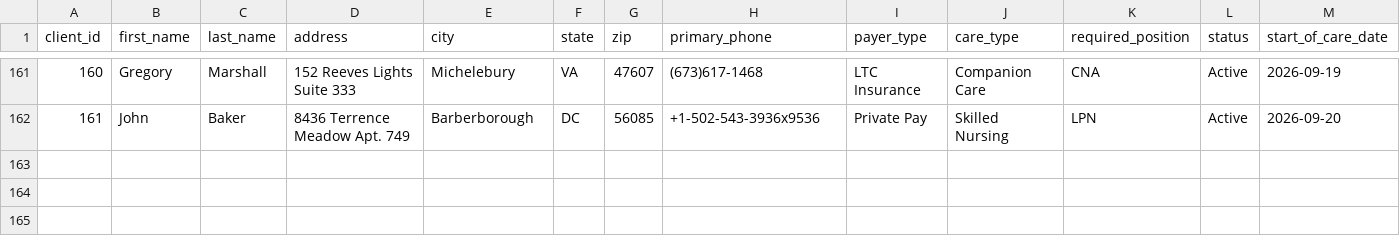
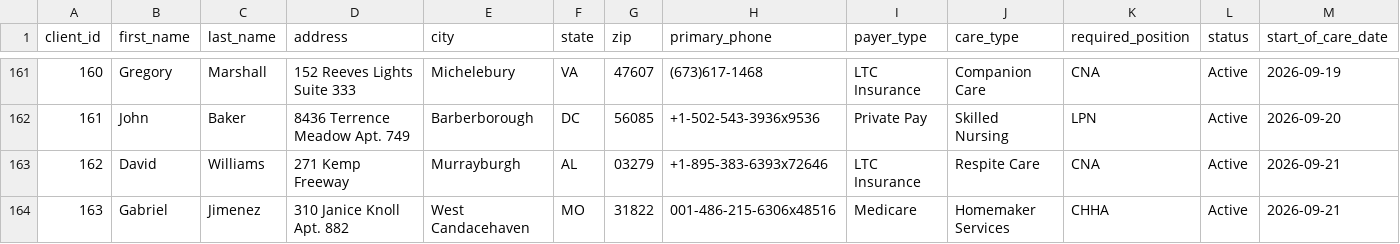
Before and after one commit to uzairnauman/Work_Opportunity_Tax_Credit, a CSV file: Datasets/Clients.csv, drawn as a sheet; only a part is shown, gaps mark what is left out; rows hold the shown columns only; the diff names each change by its address in the sheet, - before the commit and + after, or states it on an @@ line.

```diff
--- a/Datasets/Clients.csv
+++ b/Datasets/Clients.csv
+row 163: 162 | David | Williams | 271 Kemp Freeway | Murrayburgh | AL | 03279 | +1-895-383-6393x72646 | LTC Insurance | Respite Care | CNA | Active | 2026-09-21
+row 164: 163 | Gabriel | Jimenez | 310 Janice Knoll Apt. 882 | West Candacehaven | MO | 31822 | 001-486-215-6306x48516 | Medicare | Homemaker Services | CHHA | Active | 2026-09-21
```
Also changed, not shown: 1 other file.
